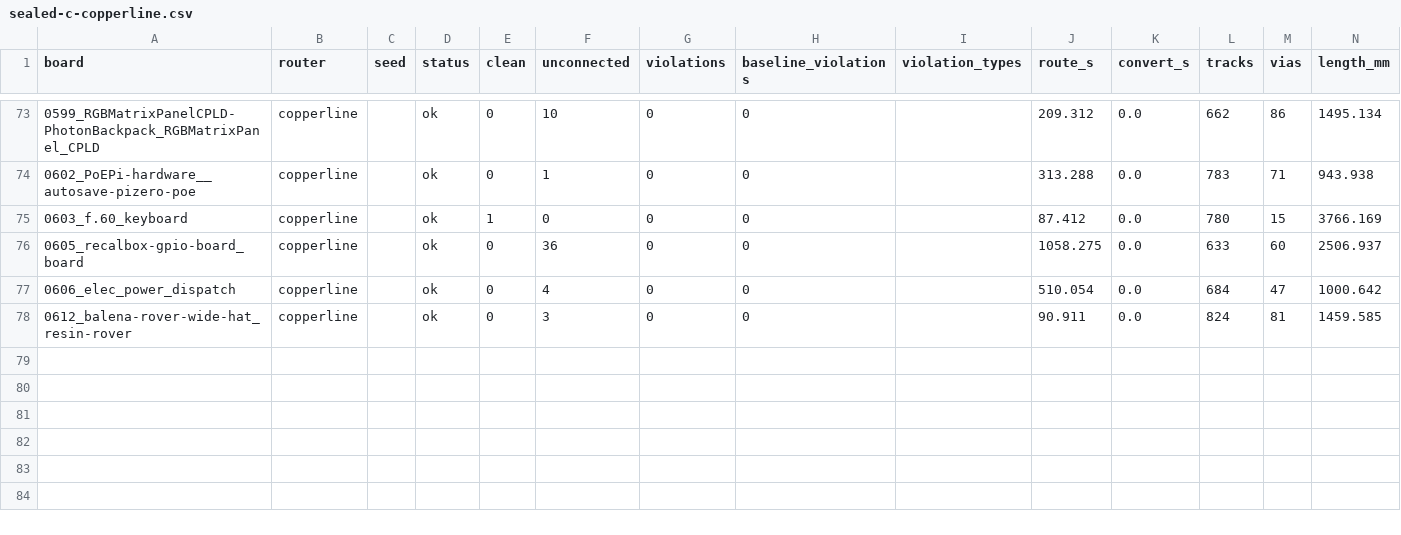
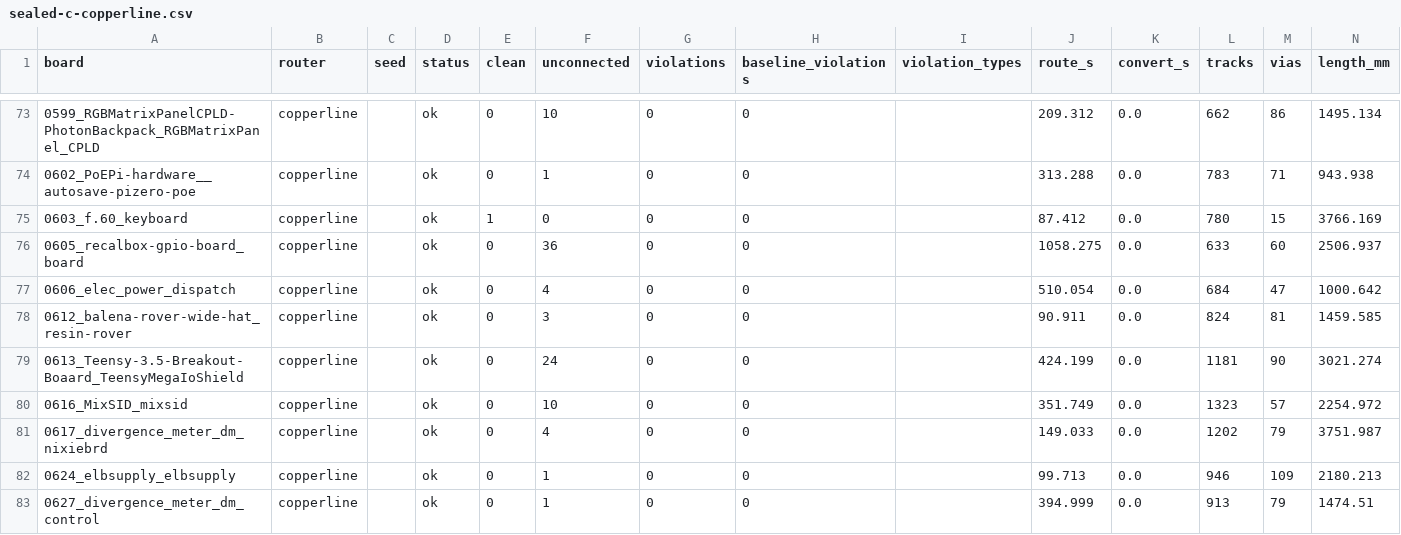
Before and after one commit to TheWingTheWong/copperline, a CSV file: bench/results/sealed-c-copperline.csv, drawn as a sheet; only a part is shown, gaps mark what is left out.

```diff
--- a/bench/results/sealed-c-copperline.csv
+++ b/bench/results/sealed-c-copperline.csv
@@ -78 +78,6 @@ board,router,seed,status,clean,unconnected,violations,baseline_violations,violat
 0612_balena-rover-wide-hat_resin-rover,copperline,,ok,0,3,0,0,,90.911,0.0,824,81,1459.585
+0613_Teensy-3.5-Breakout-Boaard_TeensyMegaIoShield,copperline,,ok,0,24,0,0,,424.199,0.0,1181,90,3021.274
+0616_MixSID_mixsid,copperline,,ok,0,10,0,0,,351.749,0.0,1323,57,2254.972
+0617_divergence_meter_dm_nixiebrd,copperline,,ok,0,4,0,0,,149.033,0.0,1202,79,3751.987
+0624_elbsupply_elbsupply,copperline,,ok,0,1,0,0,,99.713,0.0,946,109,2180.213
+0627_divergence_meter_dm_control,copperline,,ok,0,1,0,0,,394.999,0.0,913,79,1474.51
```
Also changed, not shown: bench/results/sealed-c-freerouting-shard1.csv, bench/results/sealed-c-freerouting-shard2.csv, 3 other files.
